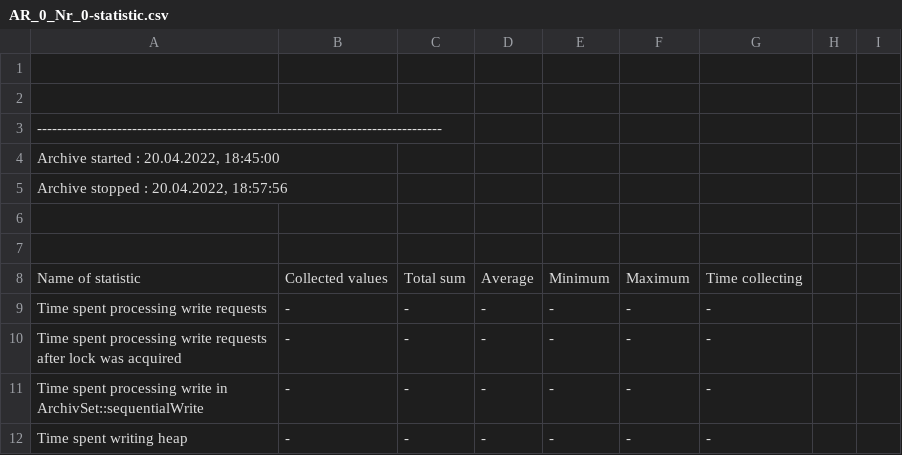
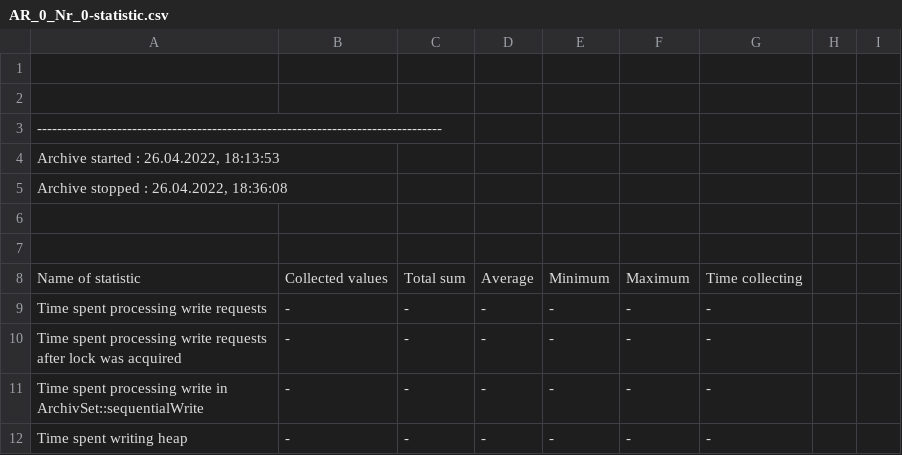
Before and after one commit to SemaginaPolina/human_machine_interface, a CSV file: Repository/db/wincc_oa/VA_0000/AR_0_Nr_0-statistic.csv, drawn as a sheet; only a part is shown.

```diff
--- a/Repository/db/wincc_oa/VA_0000/AR_0_Nr_0-statistic.csv
+++ b/Repository/db/wincc_oa/VA_0000/AR_0_Nr_0-statistic.csv
@@ -3,4 +3,4 @@
 ---------------------------------------------------------------------------------
-Archive started : 20.04.2022, 18:45:00
-Archive stopped : 20.04.2022, 18:57:56
+Archive started : 26.04.2022, 18:13:53
+Archive stopped : 26.04.2022, 18:36:08
 
```
Also changed, not shown: Repository/db/wincc_oa/VA_0001/AR_1_Nr_1-statistic.csv, Repository/db/wincc_oa/VA_0002/AR_2_Nr_2-statistic.csv, 56 other files.
